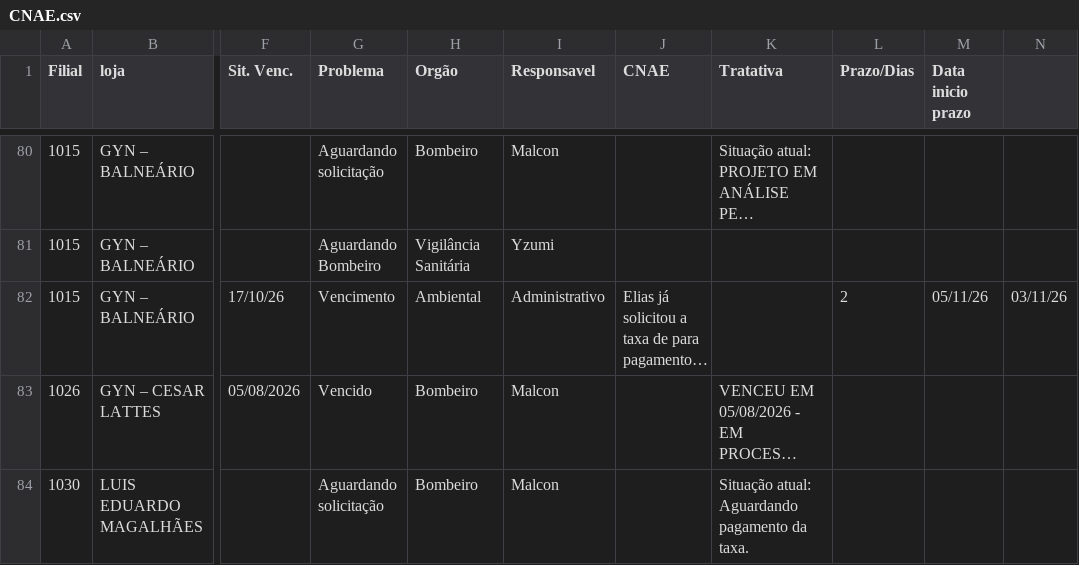
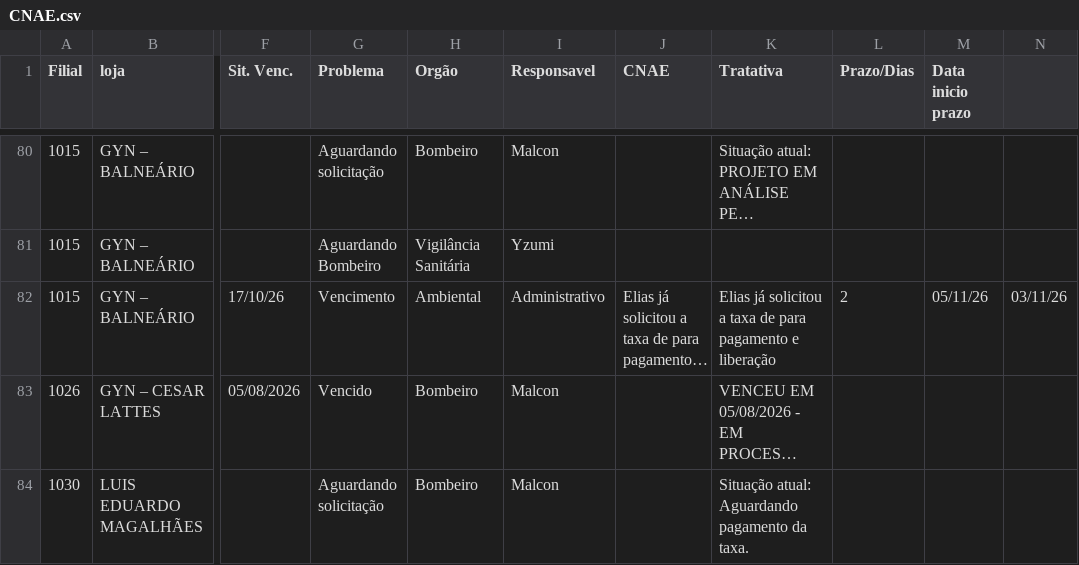
Before and after one commit to ericpaulorodrigues9-dev/DASHBOARD-LICENCAS, a CSV file: CNAE.csv, drawn as a sheet; only a part is shown, gaps mark what is left out; long unchanged cells end in …; the diff names each change by its address in the sheet, - before the commit and + after, or states it on an @@ line.

Commit message:
Add files via upload

```diff
--- a/CNAE.csv
+++ b/CNAE.csv
-K82 (Tratativa): (empty)
+K82 (Tratativa): Elias já solicitou a taxa de para pagamento e liberação
```
